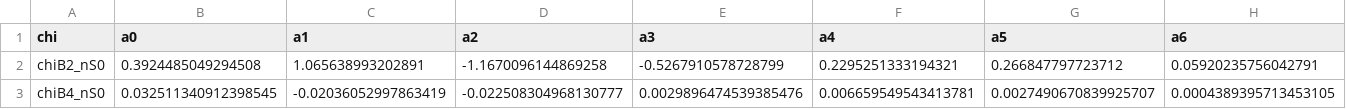
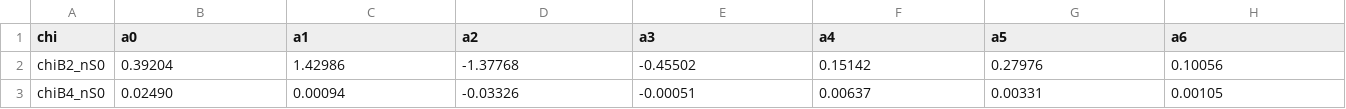
Before and after one commit to pierre-moreau/EoS_HRG, a CSV file: EoS_HRG/data/chi_a_nS0.csv, drawn as a sheet; only a part is shown; the diff covers the shown part only; the diff names each change by its address in the sheet, - before the commit and + after, or states it on an @@ line.

```diff
--- a/EoS_HRG/data/chi_a_nS0.csv
+++ b/EoS_HRG/data/chi_a_nS0.csv
-B2 (a0): 0.3924485049294508
+B2 (a0): 0.39204
-C2 (a1): 1.065638993202891
+C2 (a1): 1.42986
-D2 (a2): -1.1670096144869258
+D2 (a2): -1.37768
-E2 (a3): -0.5267910578728799
+E2 (a3): -0.45502
-F2 (a4): 0.2295251333194321
+F2 (a4): 0.15142
-G2 (a5): 0.266847797723712
+G2 (a5): 0.27976
-H2 (a6): 0.05920235756042791
+H2 (a6): 0.10056
-B3 (a0): 0.032511340912398545
+B3 (a0): 0.02490
-C3 (a1): -0.02036052997863419
+C3 (a1): 0.00094
-D3 (a2): -0.022508304968130777
+D3 (a2): -0.03326
-E3 (a3): 0.0029896474539385476
+E3 (a3): -0.00051
-F3 (a4): 0.006659549543413781
+F3 (a4): 0.00637
-G3 (a5): 0.0027490670839925707
+G3 (a5): 0.00331
-H3 (a6): 0.0004389395713453105
+H3 (a6): 0.00105
```
Also changed, not shown: 6 edited cells elsewhere in this file, EoS_HRG/data/chi_a.csv, EoS_HRG/data/chi_b.csv, 1 other file.
